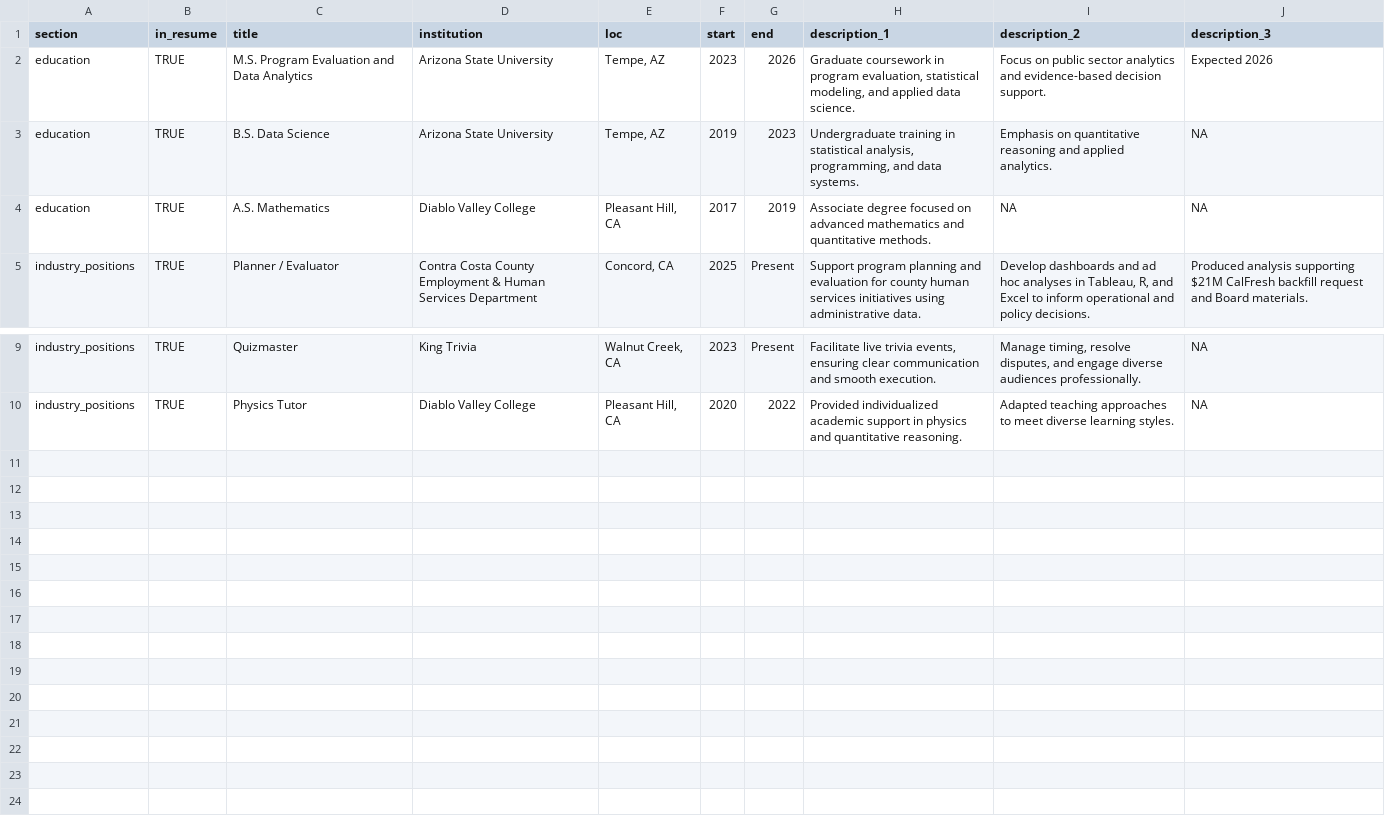
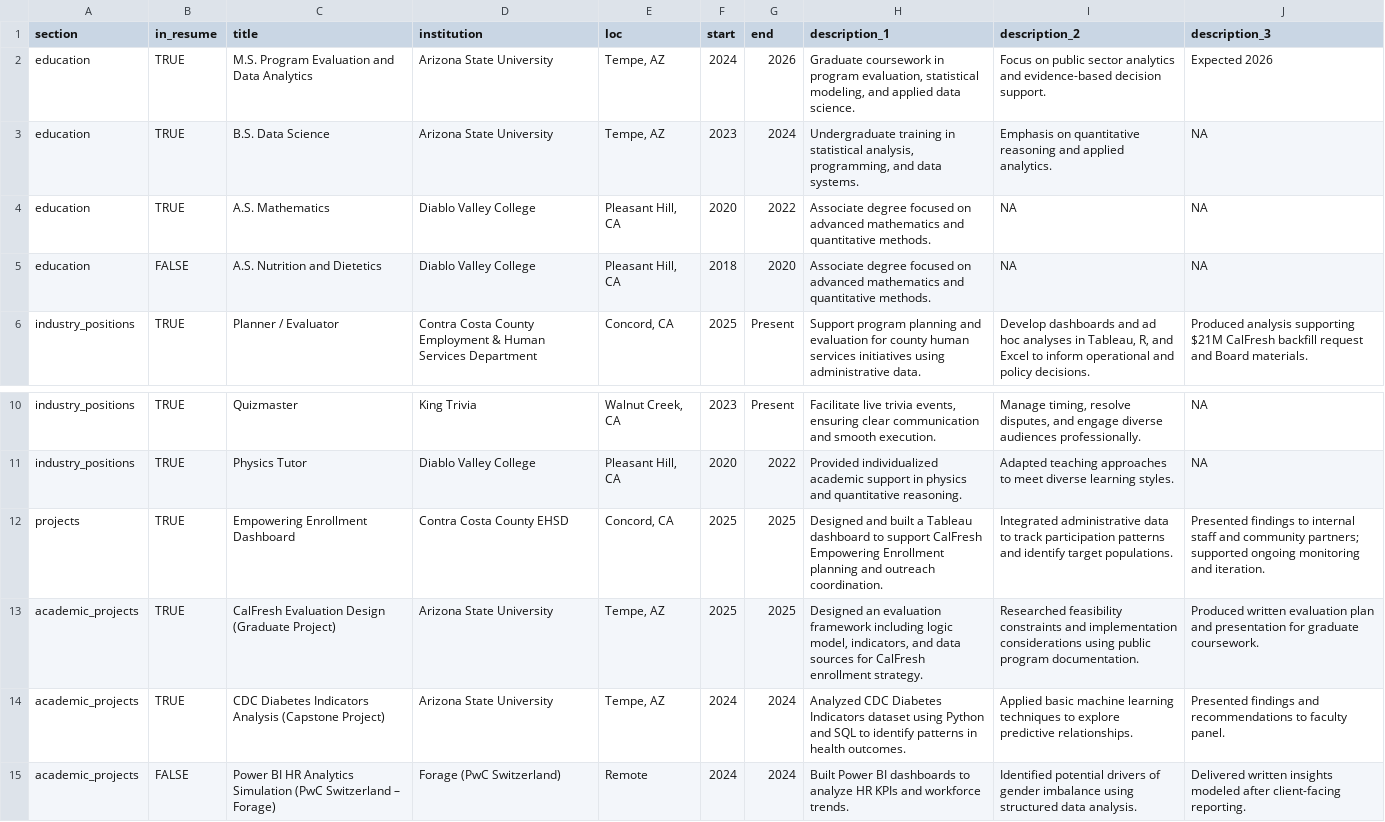
Before and after one commit to aaron13g/cv, a CSV file: positions.csv, drawn as a sheet; only a part is shown, gaps mark what is left out; the diff names each change by its address in the sheet, - before the commit and + after, or states it on an @@ line.

Commit message:
Add professional and academic projects to resume
Added Empowering Enrollment Dashboard and CalFresh monitoring work under professional projects. Added graduate and capstone projects under academic projects section and updated resume layout to print new sections.

```diff
--- a/positions.csv
+++ b/positions.csv
-F2 (start): 2023
+F2 (start): 2024
-F3 (start): 2019
+F3 (start): 2023
-G3 (end): 2023
+G3 (end): 2024
-F4 (start): 2017
+F4 (start): 2020
-G4 (end): 2019
+G4 (end): 2022
+row 5: education | FALSE | A.S. Nutrition and Dietetics | Diablo Valley College | Pleasant Hill, CA | 2018 | 2020 | Associate degree focused on advanced mathematics and quantitative methods. | NA | NA
+row 12: projects | TRUE | Empowering Enrollment Dashboard | Contra Costa County EHSD | Concord, CA | 2025 | 2025 | Designed and built a Tableau dashboard to support CalFresh Empowering Enrollment planning and outreach coordination. | Integrated administrative data to track participation patterns and identify target populations. | Presented findings to internal staff and community partners; supported ongoing monitoring and iteration.
+row 13: academic_projects | TRUE | CalFresh Evaluation Design (Graduate Project) | Arizona State University | Tempe, AZ | 2025 | 2025 | Designed an evaluation framework including logic model, indicators, and data sources for CalFresh enrollment strategy. | Researched feasibility constraints and implementation considerations using public program documentation. | Produced written evaluation plan and presentation for graduate coursework.
+row 14: academic_projects | TRUE | CDC Diabetes Indicators Analysis (Capstone Project) | Arizona State University | Tempe, AZ | 2024 | 2024 | Analyzed CDC Diabetes Indicators dataset using Python and SQL to identify patterns in health outcomes. | Applied basic machine learning techniques to explore predictive relationships. | Presented findings and recommendations to faculty panel.
+row 15: academic_projects | FALSE | Power BI HR Analytics Simulation (PwC Switzerland – Forage) | Forage (PwC Switzerland) | Remote | 2024 | 2024 | Built Power BI dashboards to analyze HR KPIs and workforce trends. | Identified potential drivers of gender imbalance using structured data analysis. | Delivered written insights modeled after client-facing reporting.
```
Also changed, not shown: 2 other files.
